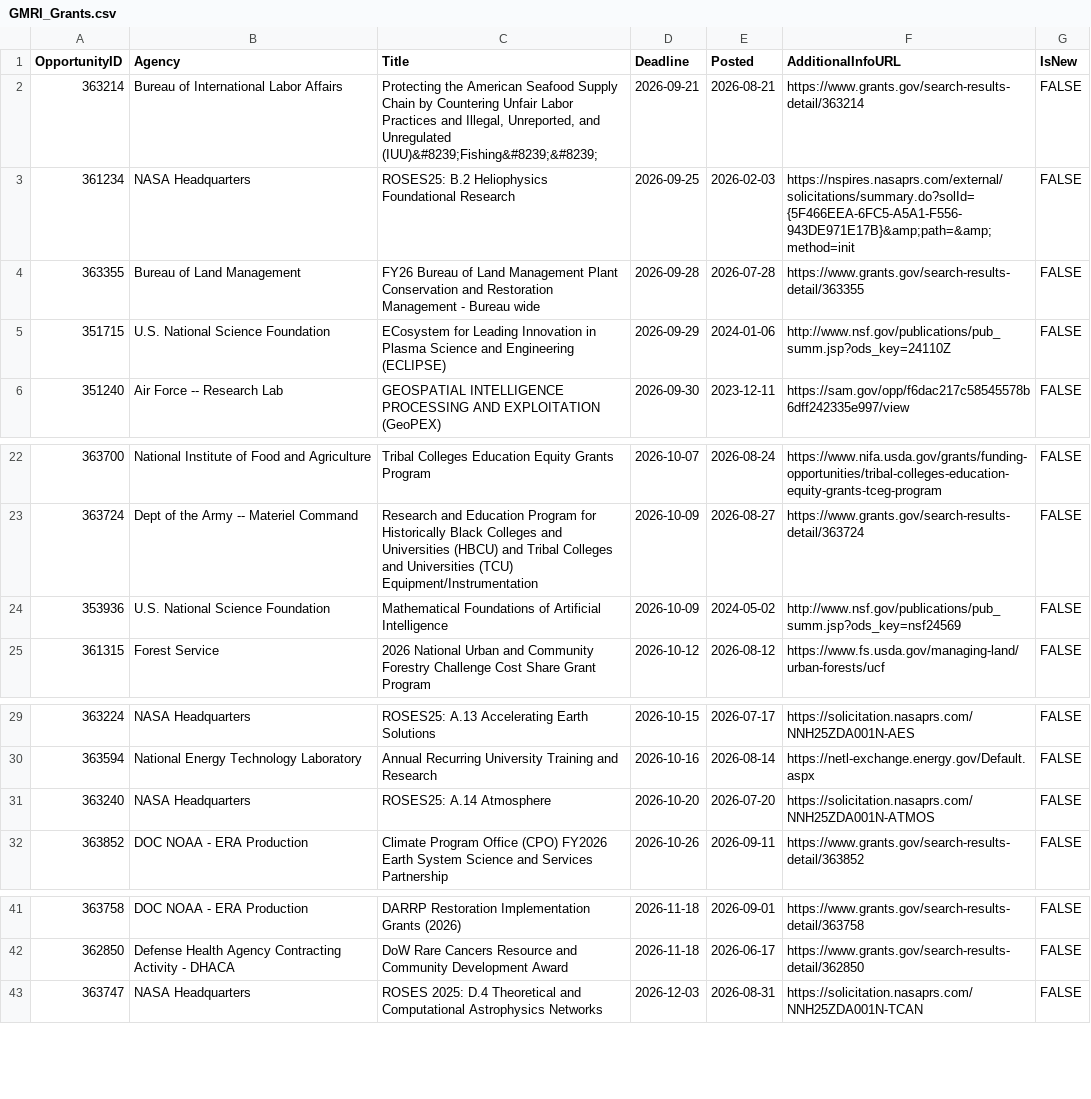
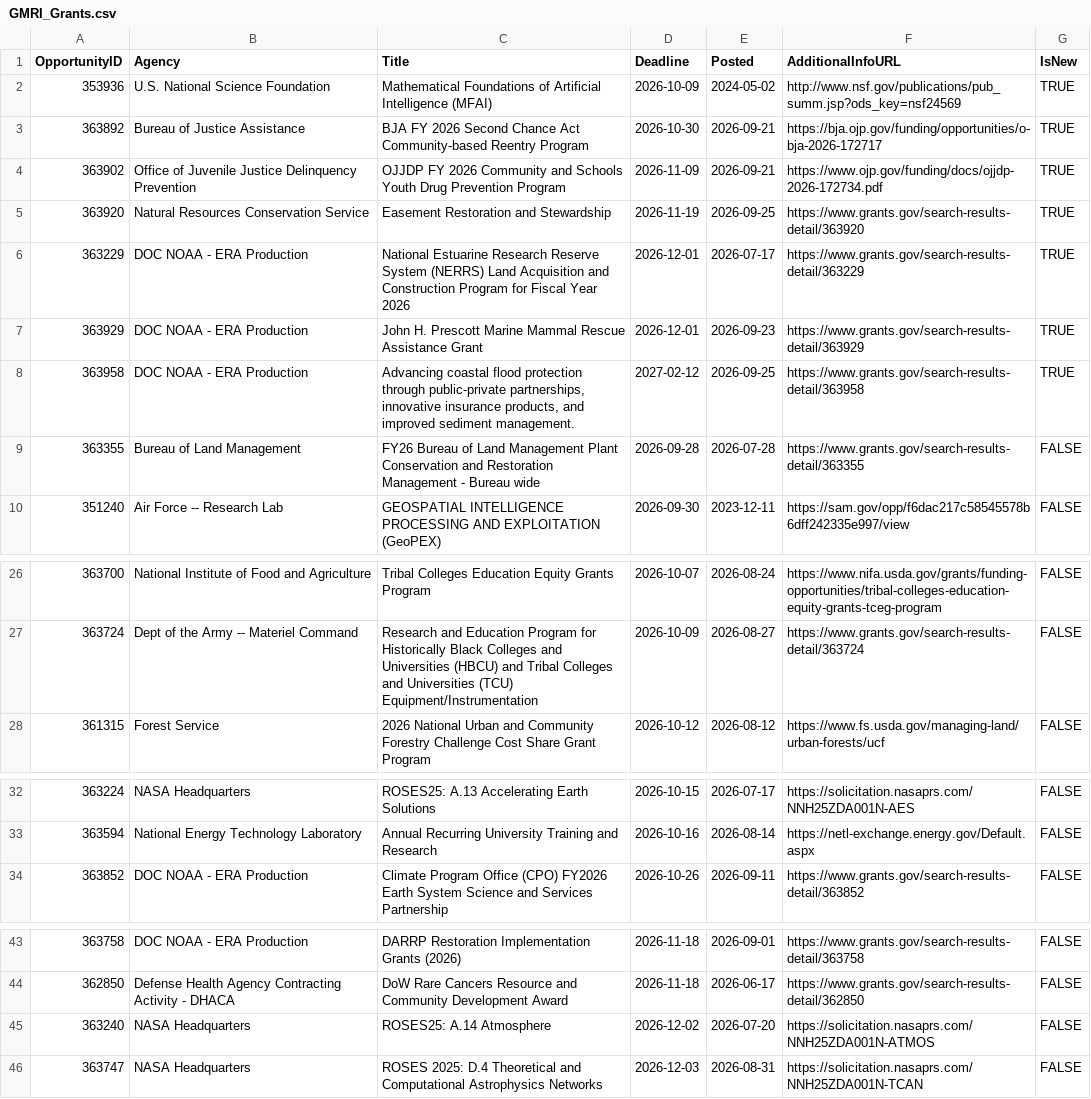
Before and after one commit to aallyn/Fed_Opportunities, a CSV file: GMRI_Grants.csv, drawn as a sheet; only a part is shown, gaps mark what is left out; removed rows and columns are numbered as before the commit, all else as after; the diff names each change by its address in the sheet, - before the commit and + after, or states it on an @@ line.

```diff
--- a/GMRI_Grants.csv
+++ b/GMRI_Grants.csv
-row 2: 363214 | Bureau of International Labor Affairs | Protecting the American Seafood Supply Chain by Countering Unfair Labor Practices and Illegal, Unreported, and Unregulated (IUU)&#8239;Fishing&#8239;&#8239; | 2026-09-21 | 2026-08-21 | https://www.grants.gov/search-results-detail/363214 | FALSE
-row 3: 361234 | NASA Headquarters | ROSES25: B.2 Heliophysics Foundational Research | 2026-09-25 | 2026-02-03 | https://nspires.nasaprs.com/external/solicitations/summary.do?solId={5F466EEA-6FC5-A5A1-F556-943DE971E17B}&amp;path=&amp;method=init | FALSE
+row 2: 353936 | U.S. National Science Foundation | Mathematical Foundations of Artificial Intelligence (MFAI) | 2026-10-09 | 2024-05-02 | http://www.nsf.gov/publications/pub_summ.jsp?ods_key=nsf24569 | TRUE
+row 3: 363892 | Bureau of Justice Assistance | BJA FY 2026 Second Chance Act Community-based Reentry Program | 2026-10-30 | 2026-09-21 | https://bja.ojp.gov/funding/opportunities/o-bja-2026-172717 | TRUE
+row 4: 363902 | Office of Juvenile Justice Delinquency Prevention | OJJDP FY 2026 Community and Schools Youth Drug Prevention Program | 2026-11-09 | 2026-09-21 | https://www.ojp.gov/funding/docs/ojjdp-2026-172734.pdf | TRUE
+row 5: 363920 | Natural Resources Conservation Service | Easement Restoration and Stewardship | 2026-11-19 | 2026-09-25 | https://www.grants.gov/search-results-detail/363920 | TRUE
+row 6: 363229 | DOC NOAA - ERA Production | National Estuarine Research Reserve System (NERRS) Land Acquisition and Construction Program for Fiscal Year 2026 | 2026-12-01 | 2026-07-17 | https://www.grants.gov/search-results-detail/363229 | TRUE
+row 7: 363929 | DOC NOAA - ERA Production | John H. Prescott Marine Mammal Rescue Assistance Grant | 2026-12-01 | 2026-09-23 | https://www.grants.gov/search-results-detail/363929 | TRUE
+row 8: 363958 | DOC NOAA - ERA Production | Advancing coastal flood protection through public-private partnerships, innovative insurance products, and improved sediment management. | 2027-02-12 | 2026-09-25 | https://www.grants.gov/search-results-detail/363958 | TRUE
-row 5: 351715 | U.S. National Science Foundation | ECosystem for Leading Innovation in Plasma Science and Engineering (ECLIPSE) | 2026-09-29 | 2024-01-06 | http://www.nsf.gov/publications/pub_summ.jsp?ods_key=24110Z | FALSE
-row 24: 353936 | U.S. National Science Foundation | Mathematical Foundations of Artificial Intelligence | 2026-10-09 | 2024-05-02 | http://www.nsf.gov/publications/pub_summ.jsp?ods_key=nsf24569 | FALSE
-row 31: 363240 | NASA Headquarters | ROSES25: A.14 Atmosphere | 2026-10-20 | 2026-07-20 | https://solicitation.nasaprs.com/NNH25ZDA001N-ATMOS | FALSE
+row 45: 363240 | NASA Headquarters | ROSES25: A.14 Atmosphere | 2026-12-02 | 2026-07-20 | https://solicitation.nasaprs.com/NNH25ZDA001N-ATMOS | FALSE
```
Also changed, not shown: GMRI_Engagement_Opportunities.csv, 5 other files.
